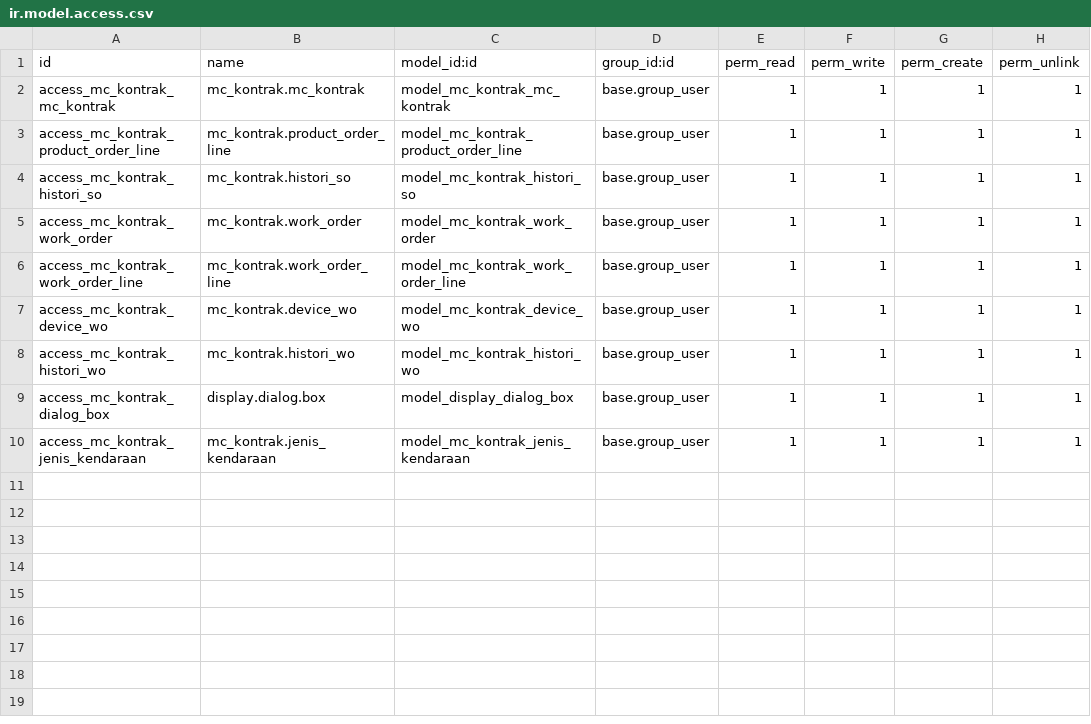
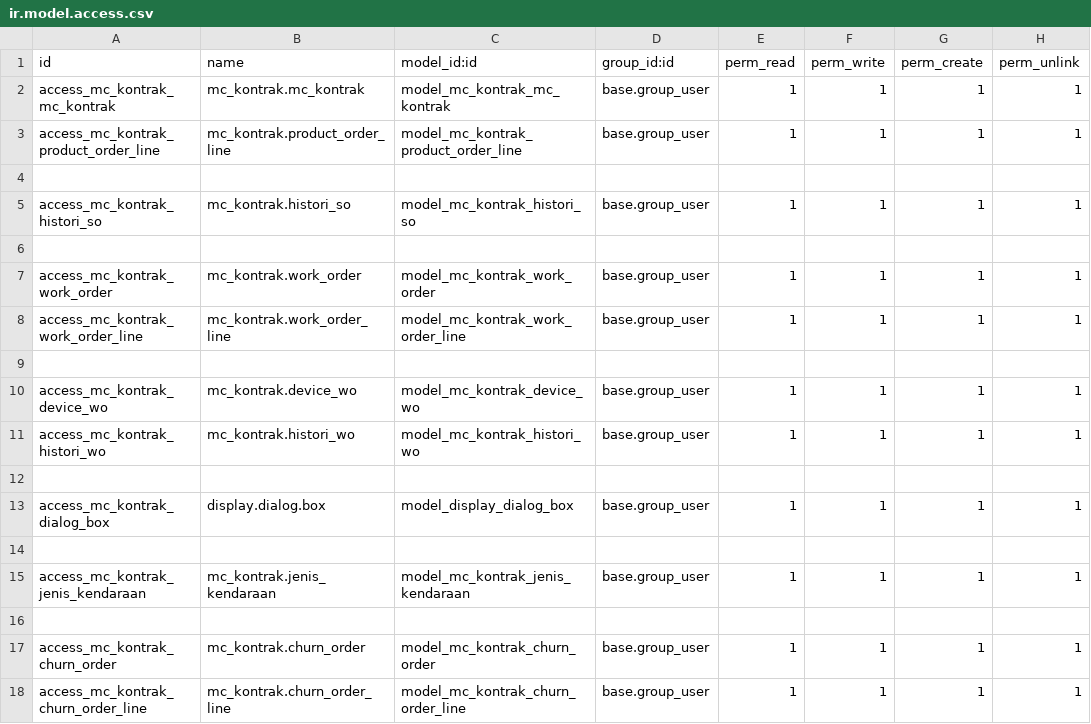
Before and after one commit to Catur88/mceasy-addons, a CSV file: mc_kontrak/security/ir.model.access.csv, drawn as a sheet.

Commit message:
Churn Order Menu, Print Quotation Template, Bug Fix

```diff
--- a/mc_kontrak/security/ir.model.access.csv
+++ b/mc_kontrak/security/ir.model.access.csv
@@ -3,8 +3,16 @@ access_mc_kontrak_mc_kontrak,mc_kontrak.mc_kontrak,model_mc_kontrak_mc_kontrak,b
 access_mc_kontrak_product_order_line,mc_kontrak.product_order_line,model_mc_kontrak_product_order_line,base.group_user,1,1,1,1
+
 access_mc_kontrak_histori_so,mc_kontrak.histori_so,model_mc_kontrak_histori_so,base.group_user,1,1,1,1
+
 access_mc_kontrak_work_order,mc_kontrak.work_order,model_mc_kontrak_work_order,base.group_user,1,1,1,1
 access_mc_kontrak_work_order_line,mc_kontrak.work_order_line,model_mc_kontrak_work_order_line,base.group_user,1,1,1,1
+
 access_mc_kontrak_device_wo,mc_kontrak.device_wo,model_mc_kontrak_device_wo,base.group_user,1,1,1,1
 access_mc_kontrak_histori_wo,mc_kontrak.histori_wo,model_mc_kontrak_histori_wo,base.group_user,1,1,1,1
+
 access_mc_kontrak_dialog_box,display.dialog.box,model_display_dialog_box,base.group_user,1,1,1,1
+
 access_mc_kontrak_jenis_kendaraan,mc_kontrak.jenis_kendaraan,model_mc_kontrak_jenis_kendaraan,base.group_user,1,1,1,1
+
+access_mc_kontrak_churn_order,mc_kontrak.churn_order,model_mc_kontrak_churn_order,base.group_user,1,1,1,1
+access_mc_kontrak_churn_order_line,mc_kontrak.churn_order_line,model_mc_kontrak_churn_order_line,base.group_user,1,1,1,1
```
Also changed, not shown: 11 other files.
